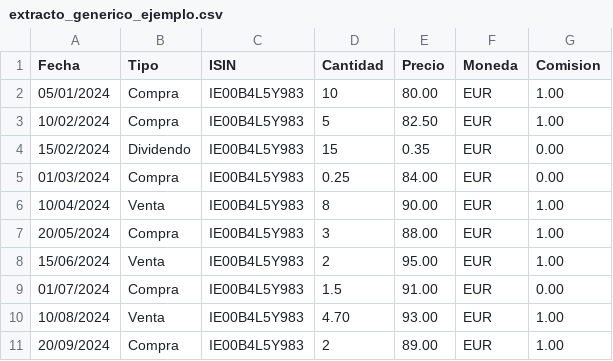
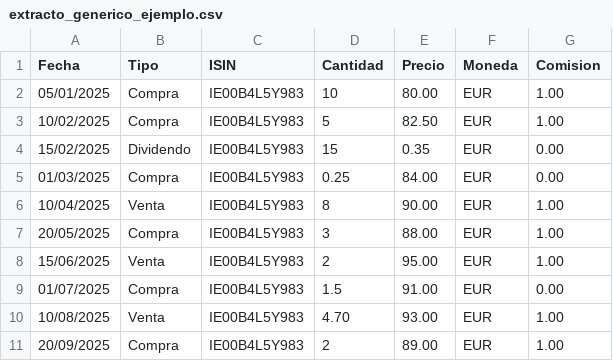
Before and after one commit to aaroncalvet6-oss/aca-agency, a CSV file: ejemplos/extracto_generico_ejemplo.csv, drawn as a sheet.

```diff
--- a/ejemplos/extracto_generico_ejemplo.csv
+++ b/ejemplos/extracto_generico_ejemplo.csv
@@ -1,11 +1,11 @@
 Fecha;Tipo;ISIN;Cantidad;Precio;Moneda;Comision
-05/01/2024;Compra;IE00B4L5Y983;10;80.00;EUR;1.00
-10/02/2024;Compra;IE00B4L5Y983;5;82.50;EUR;1.00
-15/02/2024;Dividendo;IE00B4L5Y983;15;0.35;EUR;0.00
-01/03/2024;Compra;IE00B4L5Y983;0.25;84.00;EUR;0.00
-10/04/2024;Venta;IE00B4L5Y983;8;90.00;EUR;1.00
-20/05/2024;Compra;IE00B4L5Y983;3;88.00;EUR;1.00
-15/06/2024;Venta;IE00B4L5Y983;2;95.00;EUR;1.00
-01/07/2024;Compra;IE00B4L5Y983;1.5;91.00;EUR;0.00
-10/08/2024;Venta;IE00B4L5Y983;4.70;93.00;EUR;1.00
-20/09/2024;Compra;IE00B4L5Y983;2;89.00;EUR;1.00
+05/01/2025;Compra;IE00B4L5Y983;10;80.00;EUR;1.00
+10/02/2025;Compra;IE00B4L5Y983;5;82.50;EUR;1.00
+15/02/2025;Dividendo;IE00B4L5Y983;15;0.35;EUR;0.00
+01/03/2025;Compra;IE00B4L5Y983;0.25;84.00;EUR;0.00
+10/04/2025;Venta;IE00B4L5Y983;8;90.00;EUR;1.00
+20/05/2025;Compra;IE00B4L5Y983;3;88.00;EUR;1.00
+15/06/2025;Venta;IE00B4L5Y983;2;95.00;EUR;1.00
+01/07/2025;Compra;IE00B4L5Y983;1.5;91.00;EUR;0.00
+10/08/2025;Venta;IE00B4L5Y983;4.70;93.00;EUR;1.00
+20/09/2025;Compra;IE00B4L5Y983;2;89.00;EUR;1.00
```
Also changed, not shown: 12 other files.
